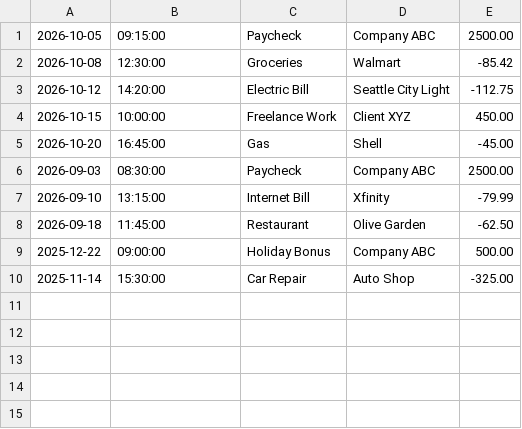
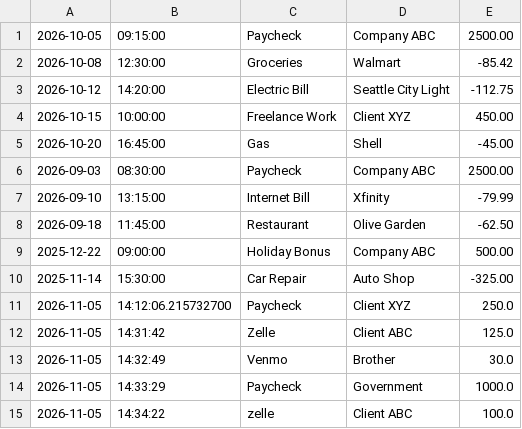
Before and after one commit to RicardoR1210/accounting-ledger, a CSV file: Transactions.csv, drawn as a sheet.

```diff
--- a/Transactions.csv
+++ b/Transactions.csv
@@ -10 +10,6 @@
 2025-11-14|15:30:00|Car Repair|Auto Shop|-325.00
+2026-11-05|14:12:06.215732700|Paycheck|Client XYZ|250.0
+2026-11-05|14:31:42|Zelle|Client ABC|125.0
+2026-11-05|14:32:49|Venmo|Brother|30.0
+2026-11-05|14:33:29|Paycheck|Government|1000.0
+2026-11-05|14:34:22|zelle|Client ABC|100.0
```
Also changed, not shown: 3 other files.
